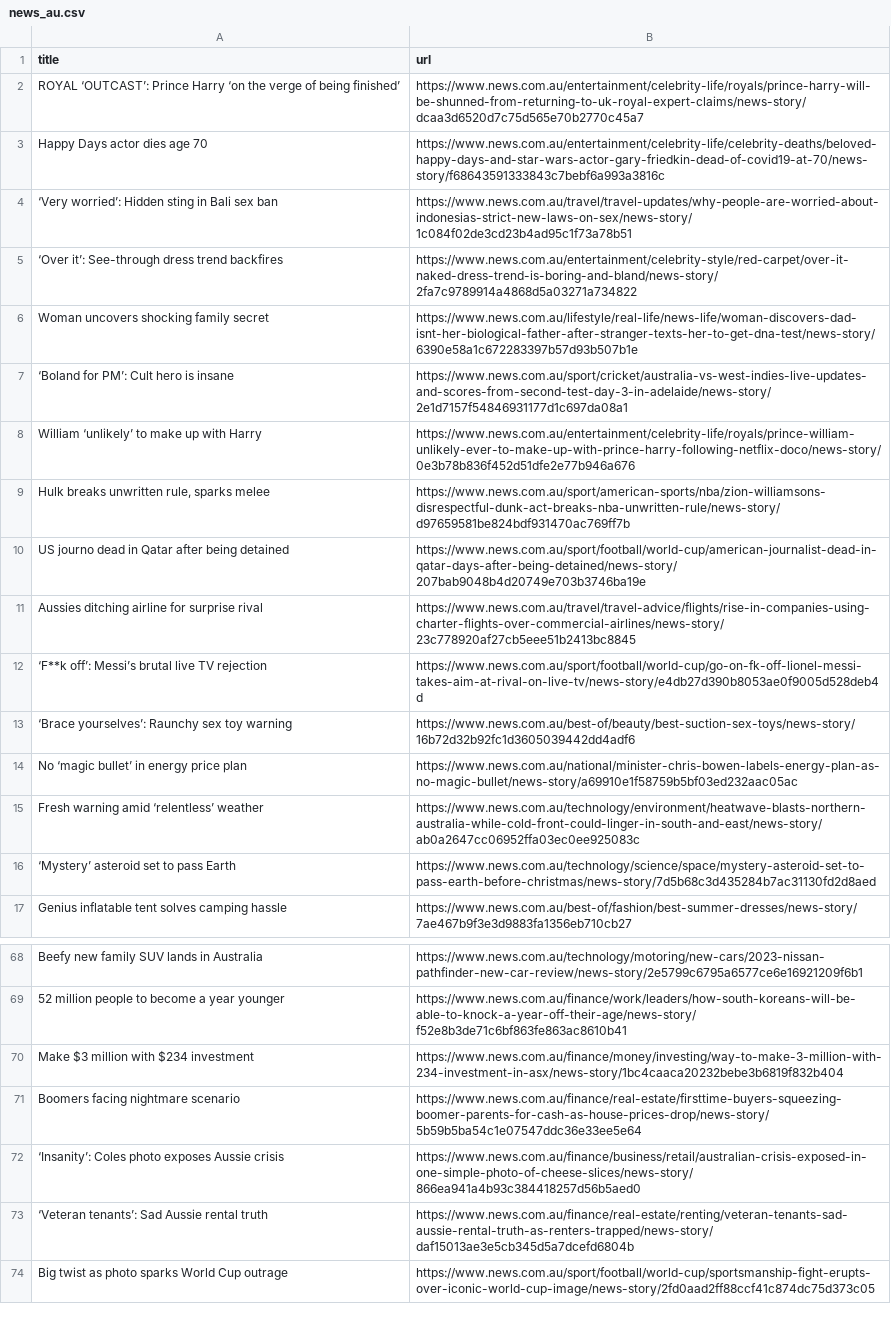
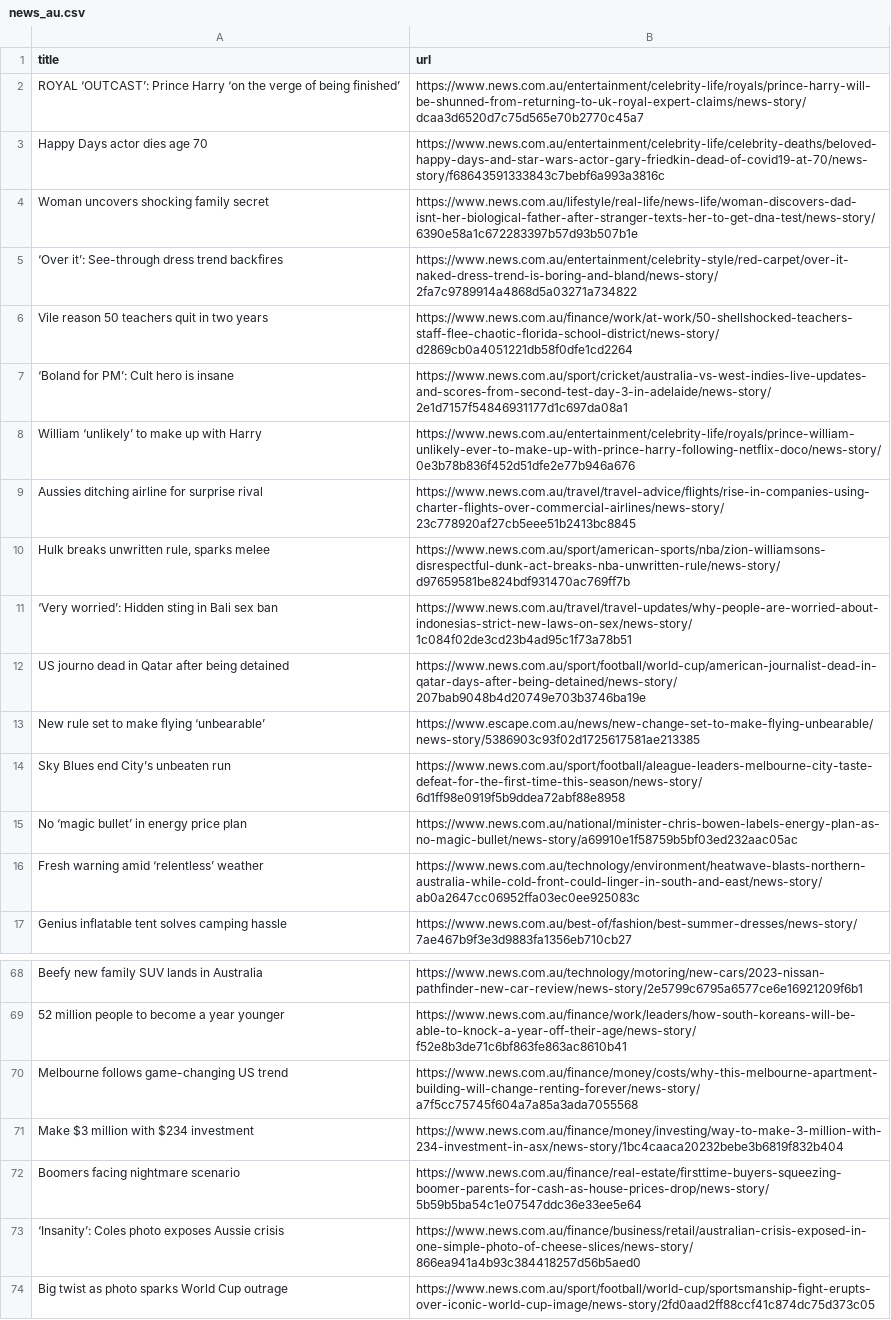
Before and after one commit to vlsachdev/automatic-scraper-news-au, a CSV file: news_au.csv, drawn as a sheet; only a part is shown, gaps mark what is left out; the diff covers the shown part only.

```diff
--- a/news_au.csv
+++ b/news_au.csv
@@ -3,15 +3,15 @@ ROYAL ‘OUTCAST’: Prince Harry ‘on the verge of being finished’,https://w
 Happy Days actor dies age 70,https://www.news.com.au/entertainment/celebrity-life/celebrity-deaths/beloved-happy-days-and-star-wars-actor-gary-friedkin-dead-of-covid19-at-70/news-story/f68643591333843c7bebf6a993a3816c
-‘Very worried’: Hidden sting in Bali sex ban,https://www.news.com.au/travel/travel-updates/why-people-are-worried-about-indonesias-strict-new-laws-on-sex/news-story/1c084f02de3cd23b4ad95c1f73a78b51
+Woman uncovers shocking family secret,https://www.news.com.au/lifestyle/real-life/news-life/woman-discovers-dad-isnt-her-biological-father-after-stranger-texts-her-to-get-dna-test/news-story/6390e58a1c672283397b57d93b507b1e
 ‘Over it’: See-through dress trend backfires,https://www.news.com.au/entertainment/celebrity-style/red-carpet/over-it-naked-dress-trend-is-boring-and-bland/news-story/2fa7c9789914a4868d5a03271a734822
-Woman uncovers shocking family secret,https://www.news.com.au/lifestyle/real-life/news-life/woman-discovers-dad-isnt-her-biological-father-after-stranger-texts-her-to-get-dna-test/news-story/6390e58a1c672283397b57d93b507b1e
+Vile reason 50 teachers quit in two years,https://www.news.com.au/finance/work/at-work/50-shellshocked-teachers-staff-flee-chaotic-florida-school-district/news-story/d2869cb0a4051221db58f0dfe1cd2264
 ‘Boland for PM’: Cult hero is insane,https://www.news.com.au/sport/cricket/australia-vs-west-indies-live-updates-and-scores-from-second-test-day-3-in-adelaide/news-story/2e1d7157f54846931177d1c697da08a1
 William ‘unlikely’ to make up with Harry,https://www.news.com.au/entertainment/celebrity-life/royals/prince-william-unlikely-ever-to-make-up-with-prince-harry-following-netflix-doco/news-story/0e3b78b836f452d51dfe2e77b946a676
+Aussies ditching airline for surprise rival,https://www.news.com.au/travel/travel-advice/flights/rise-in-companies-using-charter-flights-over-commercial-airlines/news-story/23c778920af27cb5eee51b2413bc8845
 "Hulk breaks unwritten rule, sparks melee",https://www.news.com.au/sport/american-sports/nba/zion-williamsons-disrespectful-dunk-act-breaks-nba-unwritten-rule/news-story/d97659581be824bdf931470ac769ff7b
+‘Very worried’: Hidden sting in Bali sex ban,https://www.news.com.au/travel/travel-updates/why-people-are-worried-about-indonesias-strict-new-laws-on-sex/news-story/1c084f02de3cd23b4ad95c1f73a78b51
 US journo dead in Qatar after being detained,https://www.news.com.au/sport/football/world-cup/american-journalist-dead-in-qatar-days-after-being-detained/news-story/207bab9048b4d20749e703b3746ba19e
-Aussies ditching airline for surprise rival,https://www.news.com.au/travel/travel-advice/flights/rise-in-companies-using-charter-flights-over-commercial-airlines/news-story/23c778920af27cb5eee51b2413bc8845
-‘F**k off’: Messi’s brutal live TV rejection,https://www.news.com.au/sport/football/world-cup/go-on-fk-off-lionel-messi-takes-aim-at-rival-on-live-tv/news-story/e4db27d390b8053ae0f9005d528deb4d
-‘Brace yourselves’: Raunchy sex toy warning,https://www.news.com.au/best-of/beauty/best-suction-sex-toys/news-story/16b72d32b92fc1d3605039442dd4adf6
+New rule set to make flying ‘unbearable’,https://www.escape.com.au/news/new-change-set-to-make-flying-unbearable/news-story/5386903c93f02d1725617581ae213385
+Sky Blues end City’s unbeaten run,https://www.news.com.au/sport/football/aleague-leaders-melbourne-city-taste-defeat-for-the-first-time-this-season/news-story/6d1ff98e0919f5b9ddea72abf88e8958
 No ‘magic bullet’ in energy price plan,https://www.news.com.au/national/minister-chris-bowen-labels-energy-plan-as-no-magic-bullet/news-story/a69910e1f58759b5bf03ed232aac05ac
 Fresh warning amid ‘relentless’ weather,https://www.news.com.au/technology/environment/heatwave-blasts-northern-australia-while-cold-front-could-linger-in-south-and-east/news-story/ab0a2647cc06952ffa03ec0ee925083c
-‘Mystery’ asteroid set to pass Earth,https://www.news.com.au/technology/science/space/mystery-asteroid-set-to-pass-earth-before-christmas/news-story/7d5b68c3d435284b7ac31130fd2d8aed
 Genius inflatable tent solves camping hassle,https://www.news.com.au/best-of/fashion/best-summer-dresses/news-story/7ae467b9f3e3d9883fa1356eb710cb27
@@ -69,2 +69,3 @@ Beefy new family SUV lands in Australia,https://www.news.com.au/technology/motor
 52 million people to become a year younger,https://www.news.com.au/finance/work/leaders/how-south-koreans-will-be-able-to-knock-a-year-off-their-age/news-story/f52e8b3de71c6bf863fe863ac8610b41
+Melbourne follows game-changing US trend,https://www.news.com.au/finance/money/costs/why-this-melbourne-apartment-building-will-change-renting-forever/news-story/a7f5cc75745f604a7a85a3ada7055568
 Make $3 million with $234 investment,https://www.news.com.au/finance/money/investing/way-to-make-3-million-with-234-investment-in-asx/news-story/1bc4caaca20232bebe3b6819f832b404
@@ -72,3 +73,2 @@ Boomers facing nightmare scenario,https://www.news.com.au/finance/real-estate/fi
 ‘Insanity’: Coles photo exposes Aussie crisis,https://www.news.com.au/finance/business/retail/australian-crisis-exposed-in-one-simple-photo-of-cheese-slices/news-story/866ea941a4b93c384418257d56b5aed0
-‘Veteran tenants’: Sad Aussie rental truth,https://www.news.com.au/finance/real-estate/renting/veteran-tenants-sad-aussie-rental-truth-as-renters-trapped/news-story/daf15013ae3e5cb345d5a7dcefd6804b
 Big twist as photo sparks World Cup outrage,https://www.news.com.au/sport/football/world-cup/sportsmanship-fight-erupts-over-iconic-world-cup-image/news-story/2fd0aad2ff88ccf41c874dc75d373c05
```
Also changed, not shown: 1 added row and 1 removed row elsewhere in this file.
